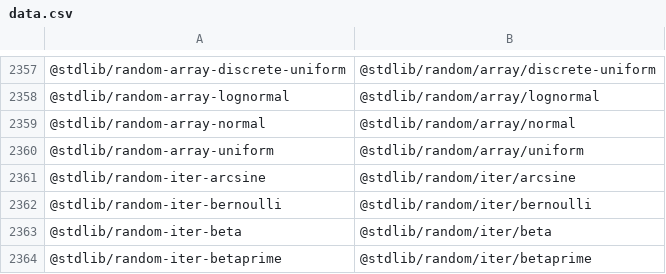
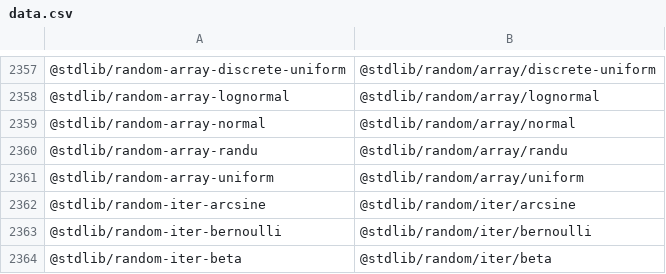
Before and after one commit to stdlib-js/namespace-standalone2pkg, a CSV file: data/data.csv, drawn as a sheet; only a part is shown, gaps mark what is left out; the shorter side is filled out with more unchanged rows.

```diff
--- a/data/data.csv
+++ b/data/data.csv
@@ -2359,2 +2359,3 @@
 "@stdlib/random-array-normal","@stdlib/random/array/normal"
+"@stdlib/random-array-randu","@stdlib/random/array/randu"
 "@stdlib/random-array-uniform","@stdlib/random/array/uniform"
```
Also changed, not shown: 1 other file.
